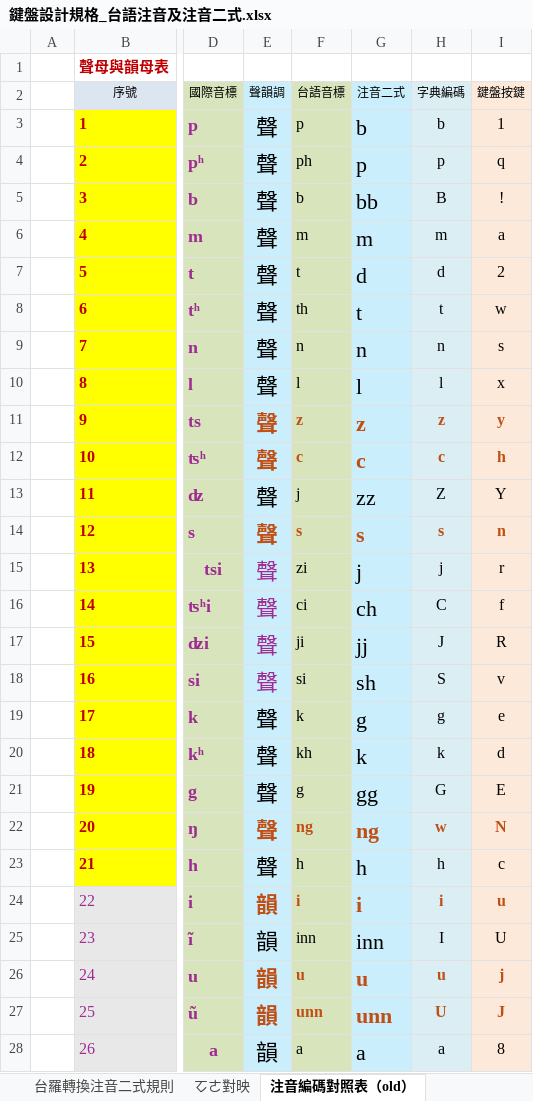
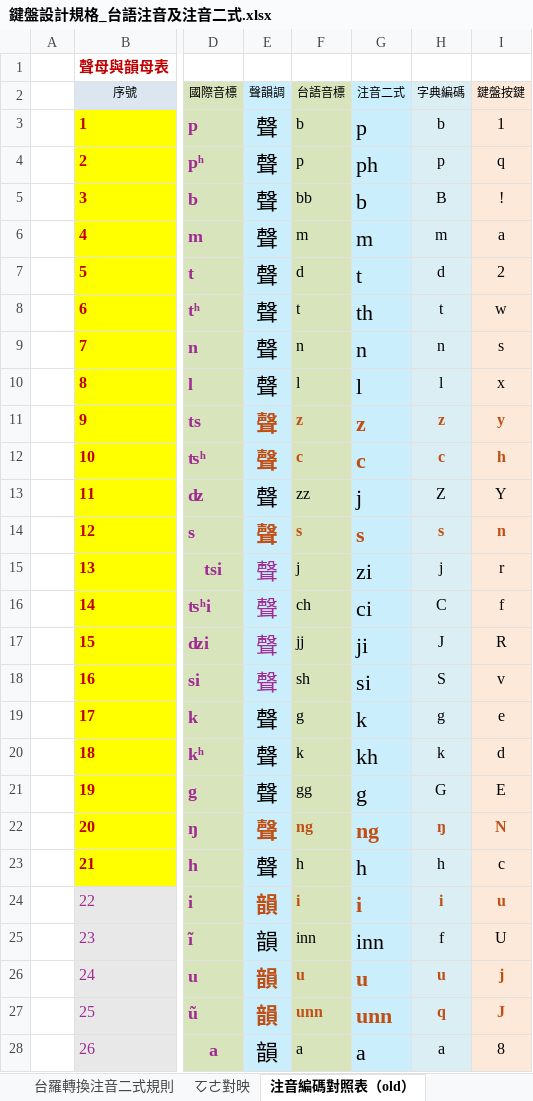
Before and after one commit to AlanJui/rime-tlpa, an Excel workbook: docs/鍵盤設計規格_台語注音及注音二式.xlsx, sheet 注音編碼對照表（old）, drawn as a sheet; only a part is shown, gaps mark what is left out; values as stored, in another font and other column widths than the file's, no borders; conditional formats and table styles not drawn; the diff covers the shown part only; the diff names each change by its address in the sheet, - before the commit and + after, or states it on an @@ line.

```diff
--- a/docs/鍵盤設計規格_台語注音及注音二式.xlsx (sheet 注音編碼對照表（old）)
+++ b/docs/鍵盤設計規格_台語注音及注音二式.xlsx (sheet 注音編碼對照表（old）)
-F3 (台語音標): p
+F3 (台語音標): b
-G3 (注音二式): b
+G3 (注音二式): p
-F4 (台語音標): ph
+F4 (台語音標): p
-G4 (注音二式): p
+G4 (注音二式): ph
-F5 (台語音標): b
+F5 (台語音標): bb
-G5 (注音二式): bb
+G5 (注音二式): b
-F7 (台語音標): t
+F7 (台語音標): d
-G7 (注音二式): d
+G7 (注音二式): t
-F8 (台語音標): th
+F8 (台語音標): t
-G8 (注音二式): t
+G8 (注音二式): th
-F13 (台語音標): j
+F13 (台語音標): zz
-G13 (注音二式): zz
+G13 (注音二式): j
-F15 (台語音標): zi
+F15 (台語音標): j
-G15 (注音二式): j
+G15 (注音二式): zi
-F16 (台語音標): ci
+F16 (台語音標): ch
-G16 (注音二式): ch
+G16 (注音二式): ci
-F17 (台語音標): ji
+F17 (台語音標): jj
-G17 (注音二式): jj
+G17 (注音二式): ji
-F18 (台語音標): si
+F18 (台語音標): sh
-G18 (注音二式): sh
+G18 (注音二式): si
-F19 (台語音標): k
+F19 (台語音標): g
-G19 (注音二式): g
+G19 (注音二式): k
-F20 (台語音標): kh
+F20 (台語音標): k
-G20 (注音二式): k
+G20 (注音二式): kh
-F21 (台語音標): g
+F21 (台語音標): gg
-G21 (注音二式): gg
+G21 (注音二式): g
-H22 (字典編碼): w
+H22 (字典編碼): ŋ
-H25 (字典編碼): I
+H25 (字典編碼): f
-H27 (字典編碼): U
+H27 (字典編碼): q
```
Also changed, not shown: 36 edited cells elsewhere in this sheet, sheet RIME設定, sheet 鍵盤設計, sheet 注音編碼對照表, other sheet tabs, formulas that keep their value, hidden cells.
